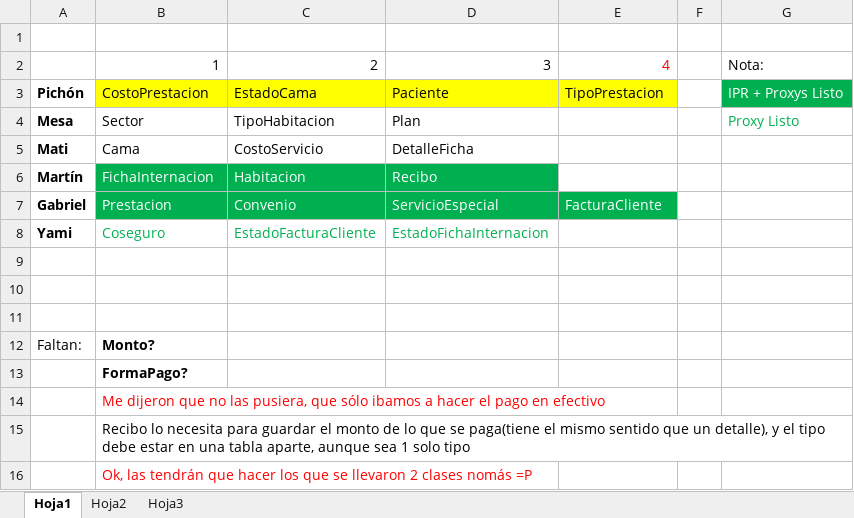
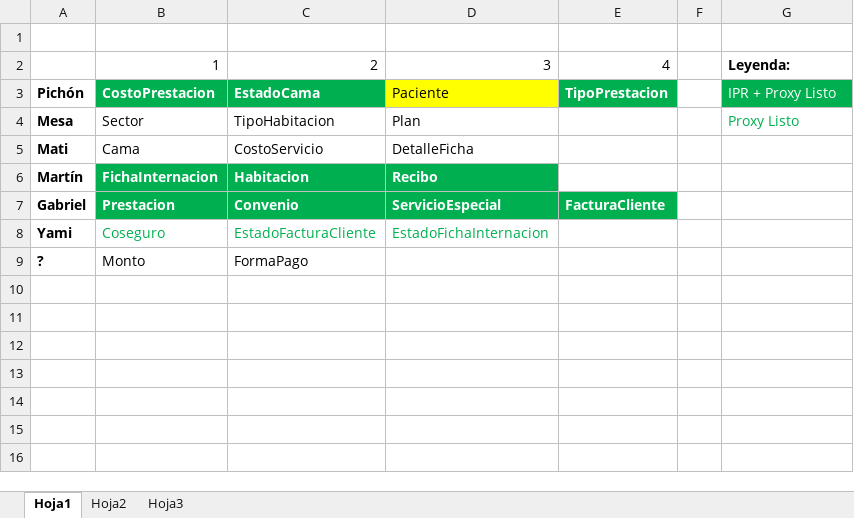
Before and after one commit to gabrielgag89/fulltime-disenio, an Excel workbook: Proyecto/Clases a implementar.xlsx, sheet Hoja1, drawn as a sheet; values as stored, in another font and other column widths than the file's, no borders; removed rows and columns are numbered as before the commit, all else as after; the diff names each change by its address in the sheet, - before the commit and + after, or states it on an @@ line.

```diff
--- a/Proyecto/Clases a implementar.xlsx (sheet Hoja1)
+++ b/Proyecto/Clases a implementar.xlsx (sheet Hoja1)
-E2 text colour: #FF0000
+E2 text colour: black
-G2: Nota:
+G2: Leyenda:
-G2 bold: off
+G2 bold: on
@@ B3:C3 bold: off → on, fill: #FFFF00 → #00B050, text colour: black → #FFFFFF @@
@@ E3 bold: off → on, fill: #FFFF00 → #00B050, text colour: black → #FFFFFF @@
-G3: IPR + Proxys Listo
+G3: IPR + Proxy Listo
-B6:D6 bold: off
+B6:D6 bold: on
-B7:E7 bold: off
+B7:E7 bold: on
-row 9: (empty)
+row 9: ? | Monto | FormaPago
-row 10: (empty)
-row 11: (empty)
-row 12: Faltan: | Monto?
-row 13:  | FormaPago?
-row 14:  | Me dijeron que no las pusiera, que sólo ibamos a hacer el pago en efectivo
-row 15:  | Recibo lo necesita para guardar el monto de lo que se paga(tiene el mismo sentido que un detalle), y el tipo debe estar en una tabla aparte, aunque sea 1 solo tipo
-row 16:  | Ok, las tendrán que hacer los que se llevaron 2 clases nomás =P
```
Also changed, not shown: 8 other files.
